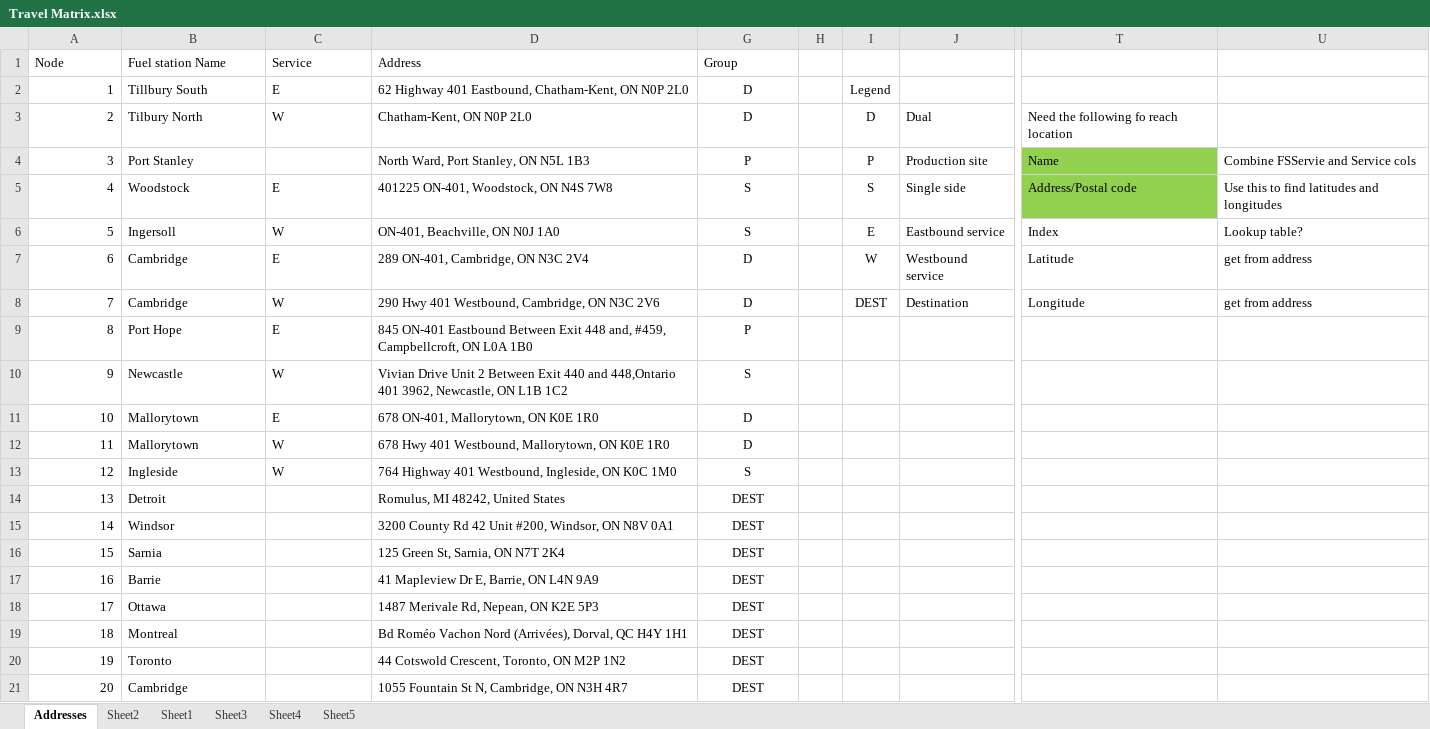
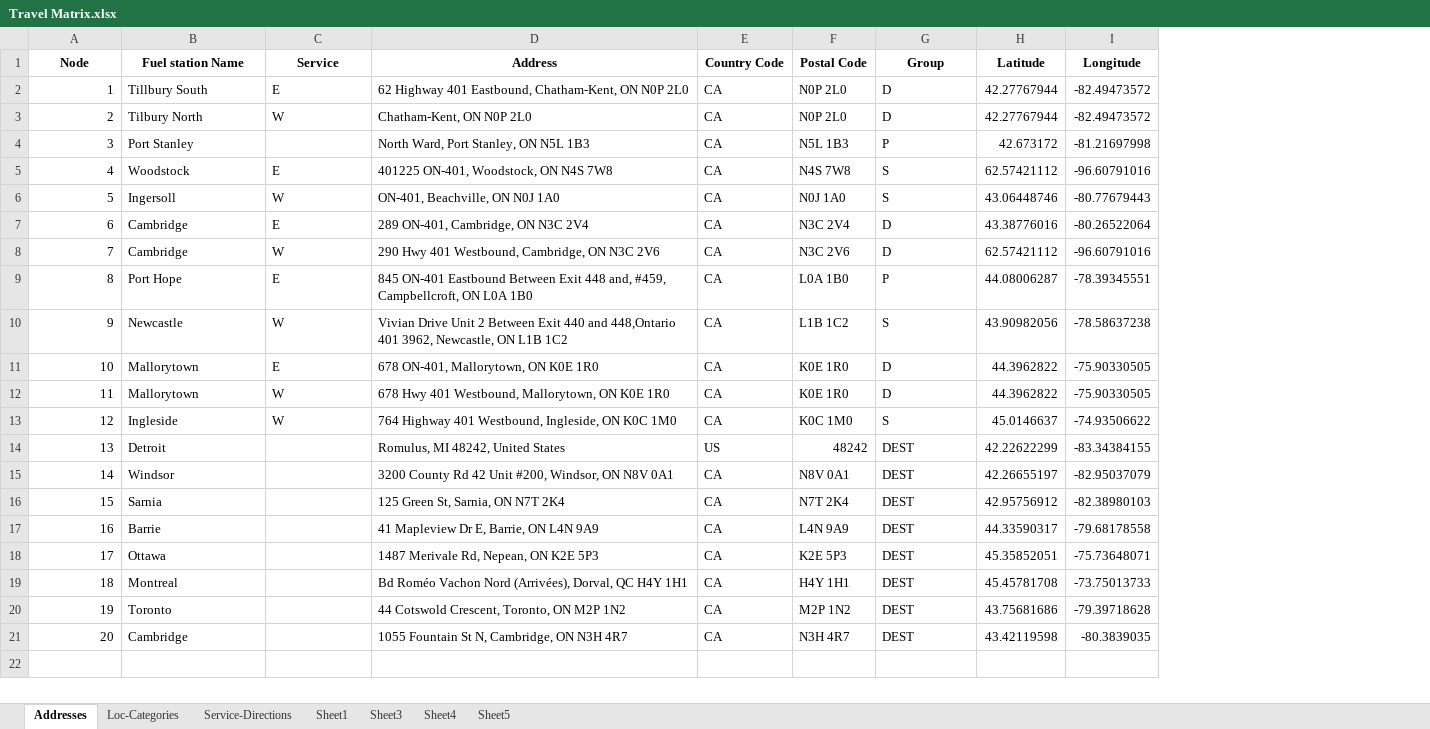
Before and after one commit to A24Nair/H2-Refuelling-Capstone, an Excel workbook: Travel Matrix.xlsx, sheet Addresses, drawn as a sheet; only a part is shown, gaps mark what is left out; values as stored, in another font and other column widths than the file's, no borders; removed rows and columns are numbered as before the commit, all else as after; the diff covers the shown part only; the diff names each change by its address in the sheet, - before the commit and + after, or states it on an @@ line.

```diff
--- a/Travel Matrix.xlsx (sheet Addresses)
+++ b/Travel Matrix.xlsx (sheet Addresses)
-sheet tab: Sheet2
+sheet tab: Loc-Categories
+sheet tab: Service-Directions
@@ column E (Country Code) unhidden, rows 2-21: CA | CA | CA | CA | CA | CA | CA | CA | CA | CA | CA | CA | US | CA | CA | CA | CA | CA | CA | CA @@
@@ column F (Postal Code) unhidden, rows 2-21: N0P 2L0 | N0P 2L0 | N5L 1B3 | N4S 7W8 | N0J 1A0 | N3C 2V4 | N3C 2V6 | L0A 1B0 | L1B 1C2 | K0E 1R0 | K0E 1R0 | K0C 1M0 | 48242 | N8V 0A1 | N7T 2K4 | L4N 9A9 | K2E 5P3 | H4Y 1H1 | M2P 1N2 | N3H 4R7 @@
-column H, empty
-column I, rows 2-8: Legend | D | P | S | E | W | DEST
-column J, rows 3-8: Dual | Production site | Single side | Eastbound service | Westbound service | Destination
-column T, rows 3-8: Need the following fo reach location | Name | Address/Postal code | Index | Latitude | Longitude
-column U, rows 4-8: Combine FSServie and Service cols | Use this to find latitudes and longitudes | Lookup table? | get from address | get from address
+column H (Latitude), rows 2-21: 42.27767944 | 42.27767944 | 42.673172 | 62.57421112 | 43.06448746 | 43.38776016 | 62.57421112 | 44.08006287 | 43.90982056 | 44.3962822 | 44.3962822 | 45.0146637 | 42.22622299 | 42.26655197 | 42.95756912 | 44.33590317 | 45.35852051 | 45.45781708 | 43.75681686 | 43.42119598
+column I (Longitude), rows 2-21: -82.49473572 | -82.49473572 | -81.21697998 | -96.60791016 | -80.77679443 | -80.26522064 | -96.60791016 | -78.39345551 | -78.58637238 | -75.90330505 | -75.90330505 | -74.93506622 | -83.34384155 | -82.95037079 | -82.38980103 | -79.68178558 | -75.73648071 | -73.75013733 | -79.39718628 | -80.3839035
@@ A1:D1 bold: off → on, alignment: left → center @@
@@ G1 bold: off → on, alignment: left → center @@
-G2:G21 alignment: center
+G2:G21 alignment: left
```
Also changed, not shown: 9 removed columns elsewhere in this sheet, sheet Loc-Categories, hidden cells.
